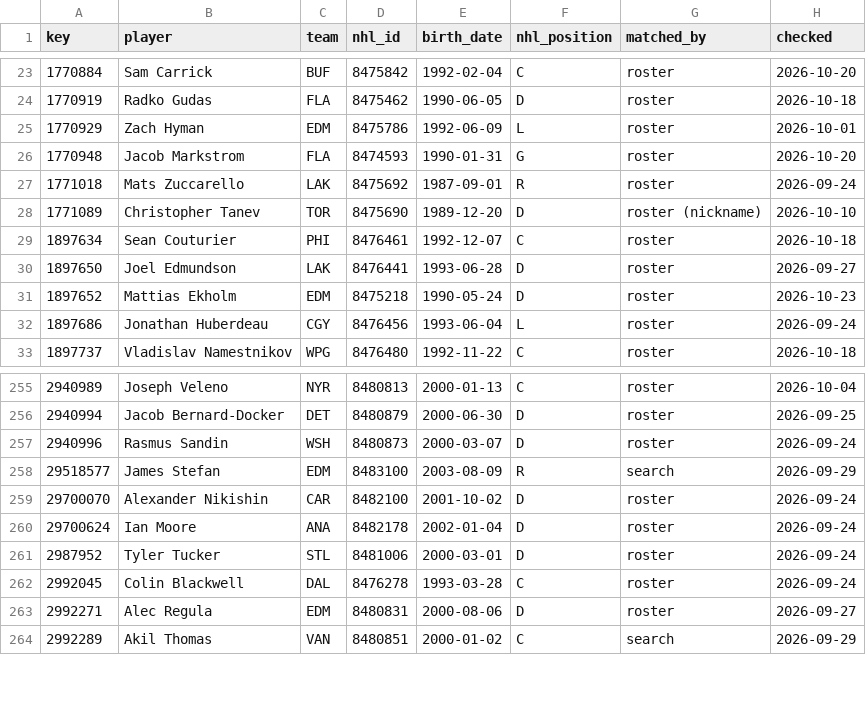
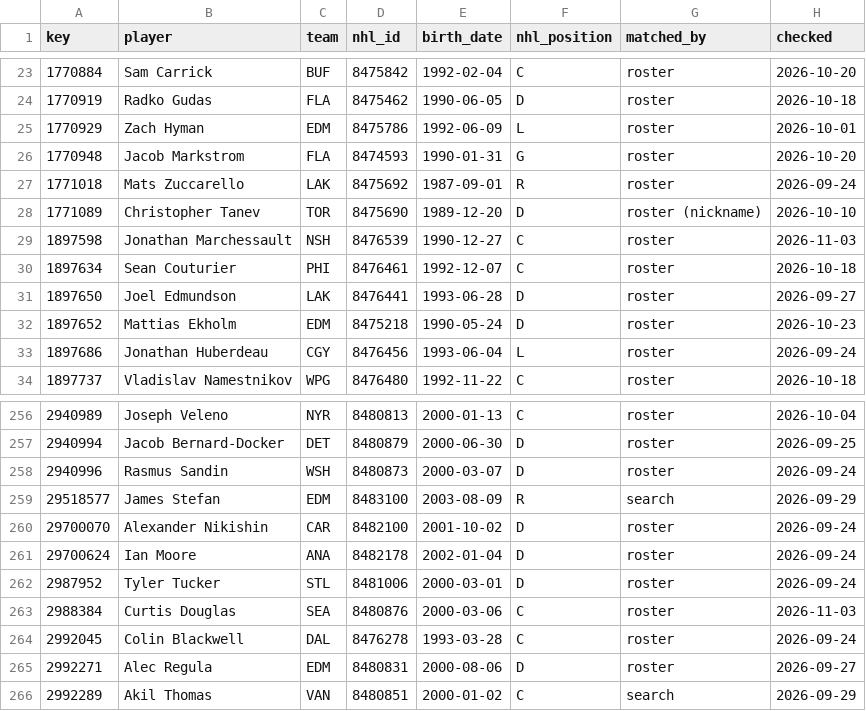
Before and after one commit to ajpayzant/NHL-Injury-Tool, a CSV file: data/nhl/players.csv, drawn as a sheet; only a part is shown, gaps mark what is left out.

```diff
--- a/data/nhl/players.csv
+++ b/data/nhl/players.csv
@@ -28,2 +28,3 @@ key,player,team,nhl_id,birth_date,nhl_position,matched_by,checked
 1771089,Christopher Tanev,TOR,8475690,1989-12-20,D,roster (nickname),2026-10-10
+1897598,Jonathan Marchessault,NSH,8476539,1990-12-27,C,roster,2026-11-03
 1897634,Sean Couturier,PHI,8476461,1992-12-07,C,roster,2026-10-18
@@ -261,2 +262,3 @@ key,player,team,nhl_id,birth_date,nhl_position,matched_by,checked
 2987952,Tyler Tucker,STL,8481006,2000-03-01,D,roster,2026-09-24
+2988384,Curtis Douglas,SEA,8480876,2000-03-06,C,roster,2026-11-03
 2992045,Colin Blackwell,DAL,8476278,1993-03-28,C,roster,2026-09-24
```
Also changed, not shown: data/events.csv, data/injuries.csv, 3 other files.
